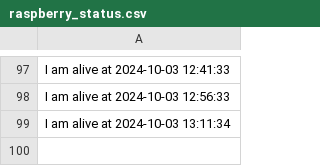
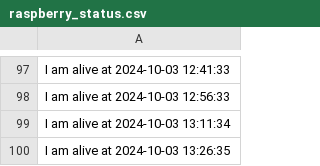
Before and after one commit to nikunjbaheti/Insider-Trading, a CSV file: raspberry_status.csv, drawn as a sheet; only a part is shown, gaps mark what is left out; the diff names each change by its address in the sheet, - before the commit and + after, or states it on an @@ line.

Commit message:
Updating raspberry_status.csv at 2024-10-03 13:28:28

```diff
--- a/raspberry_status.csv
+++ b/raspberry_status.csv
+row 100: I am alive at 2024-10-03 13:26:35
```
